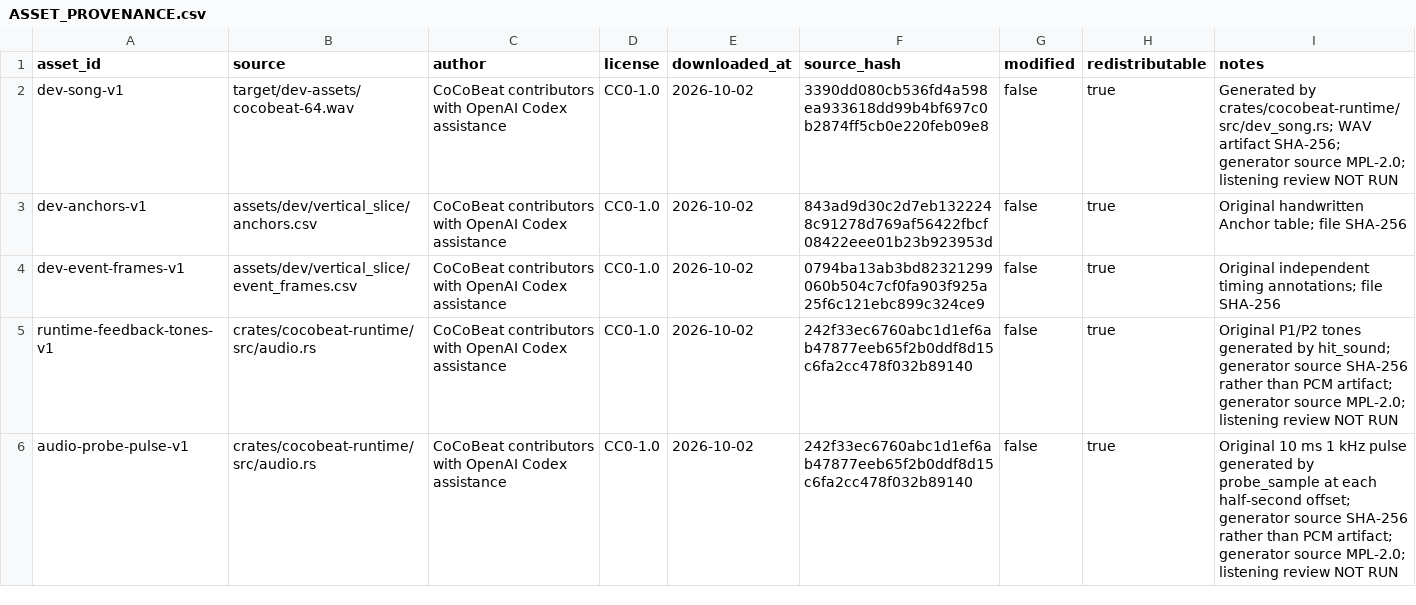
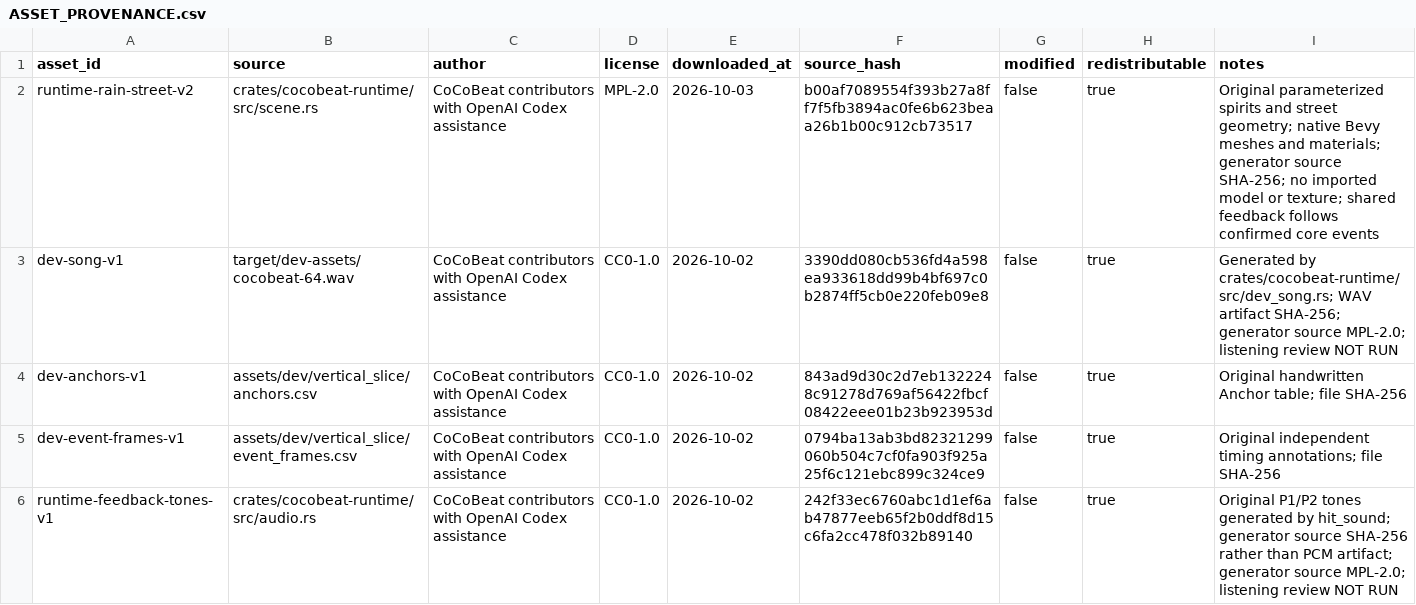
Before and after one commit to Xarth-Mai/CoCoBeat, a CSV file: licenses/ASSET_PROVENANCE.csv, drawn as a sheet; only a part is shown; the shorter side is filled out with more unchanged rows.

Commit message:
feat(runtime): add menu ownership and duet visuals
Separate menu control from player bindings for dual controllers and mixed keyboard/controller play. Consume ownership transfers, preserve binding and settings transactions, and gate capture during asynchronous audio transitions.

Add player cards, localized ownership hints, layered rain-street geometry and distinct confirmed-event feedback. Keep fault reasons visible and retain accessible information rows.

Validation: 75 runtime tests, workspace all-target Clippy, formatting and game build; 22 UI and 9 scene GPU samples. The final fault-title fix also passes five focused app tests. Physical-device and human acceptance remain pending.

```diff
--- a/licenses/ASSET_PROVENANCE.csv
+++ b/licenses/ASSET_PROVENANCE.csv
@@ -1,2 +1,3 @@
 asset_id,source,author,license,downloaded_at,source_hash,modified,redistributable,notes
+runtime-rain-street-v2,crates/cocobeat-runtime/src/scene.rs,CoCoBeat contributors with OpenAI Codex assistance,MPL-2.0,2026-10-03,b00af7089554f393b27a8ff7f5fb3894ac0fe6b623beaa26b1b00c912cb73517,false,true,Original parameterized spirits and street geometry; native Bevy meshes and materials; generator source SHA-256; no imported model or texture; shared feedback follows confirmed core events
 dev-song-v1,target/dev-assets/cocobeat-64.wav,CoCoBeat contributors with OpenAI Codex assistance,CC0-1.0,2026-10-02,3390dd080cb536fd4a598ea933618dd99b4bf697c0b2874ff5cb0e220feb09e8,false,true,Generated by crates/cocobeat-runtime/src/dev_song.rs; WAV artifact SHA-256; generator source MPL-2.0; listening review NOT RUN
```
Also changed, not shown: 29 other files.
